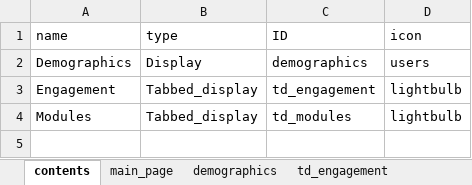
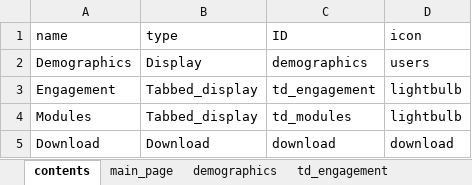
Before and after one commit to IDEMSInternational/ExcelToShiny, an Excel workbook: WASH_shiny1.xlsx, sheet contents, drawn as a sheet; values as stored, in another font and other column widths than the file's, no borders; the diff names each change by its address in the sheet, - before the commit and + after, or states it on an @@ line.

```diff
--- a/WASH_shiny1.xlsx (sheet contents)
+++ b/WASH_shiny1.xlsx (sheet contents)
+row 5: Download | Download | download | download
```
Also changed, not shown: other sheet tabs, 1 other file.
